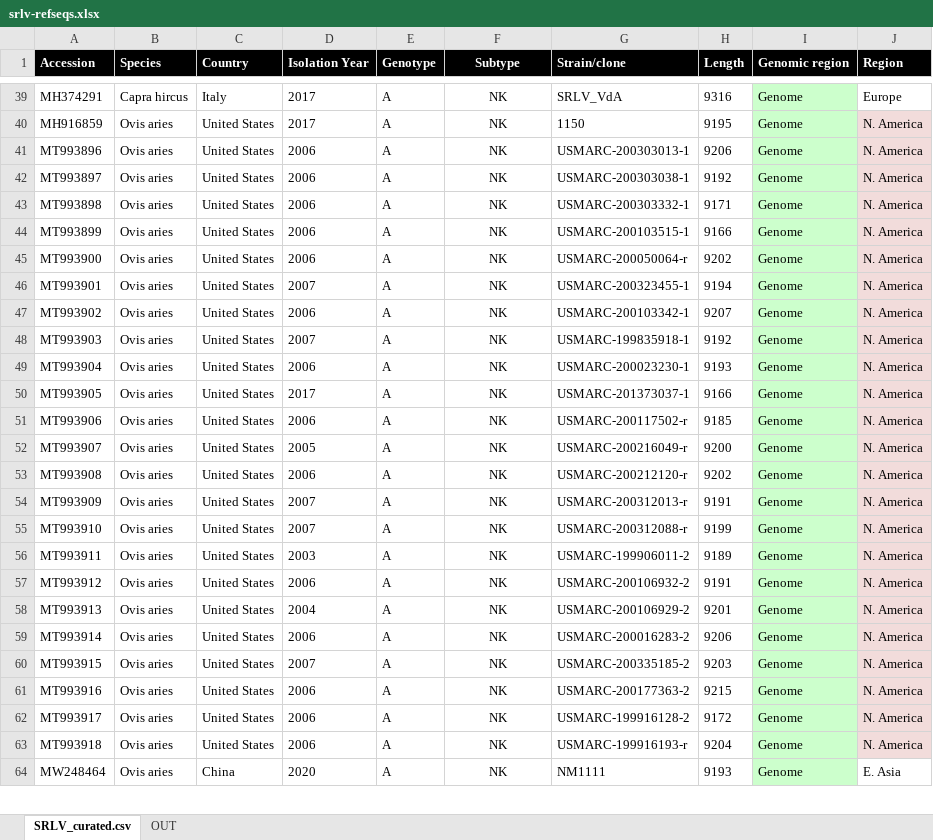
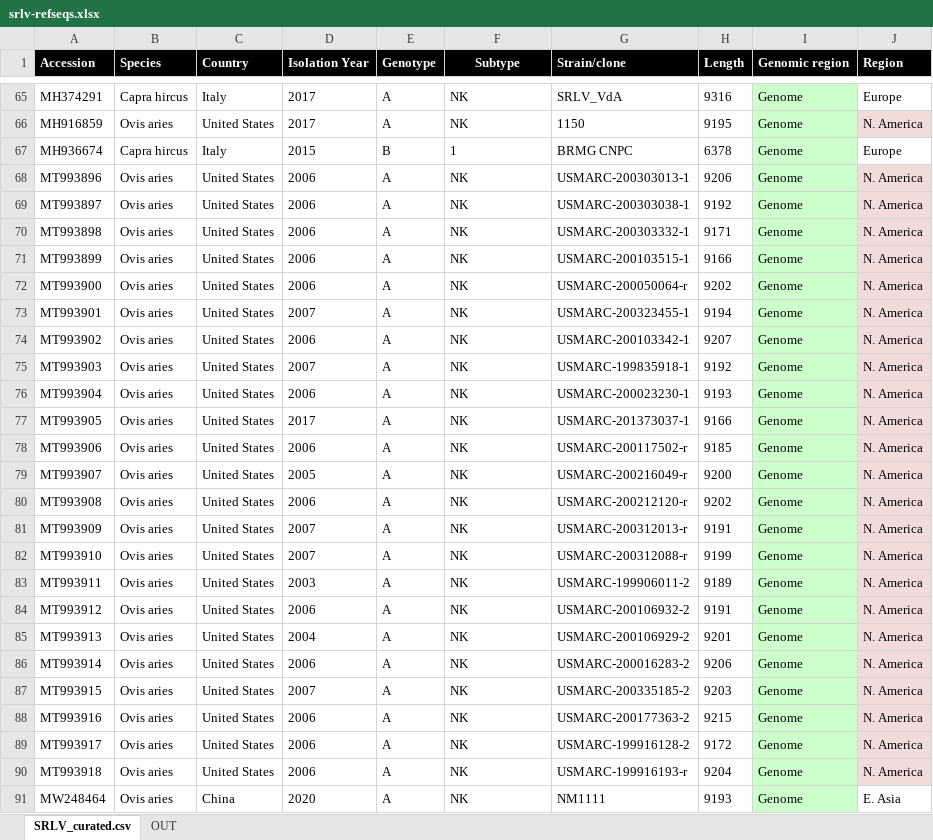
Before and after one commit to giffordlabcvr/Lentivirus-GLUE, an Excel workbook: tabular/extension/srlv-refseqs.xlsx, sheet SRLV_curated.csv, drawn as a sheet; only a part is shown, gaps mark what is left out; values as stored, in another font and other column widths than the file's, no borders; addresses are those after the commit; the diff covers the shown part only; the diff names each change by its address in the sheet, - before the commit and + after, or states it on an @@ line.

```diff
--- a/tabular/extension/srlv-refseqs.xlsx (sheet SRLV_curated.csv)
+++ b/tabular/extension/srlv-refseqs.xlsx (sheet SRLV_curated.csv)
-F65:F66 alignment: center
+F65:F66 alignment: left
@@ row 85 moved to row 67: MH936674 @@
-F68:F91 alignment: center
+F68:F91 alignment: left
```
Also changed, not shown: 1 added row, 26 moved rows and cell formats elsewhere in this sheet, tabular/extension/srlv-curated.xlsx, 21 other files.
